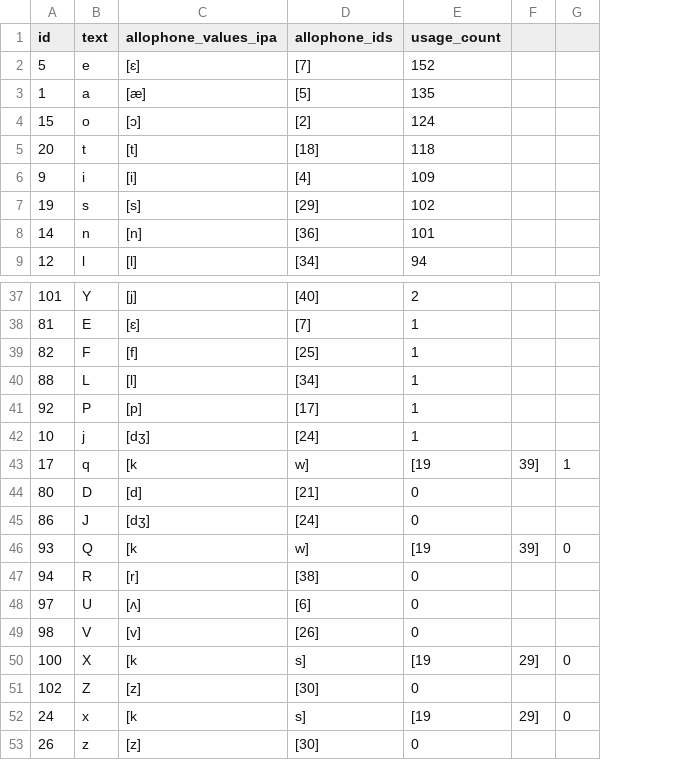
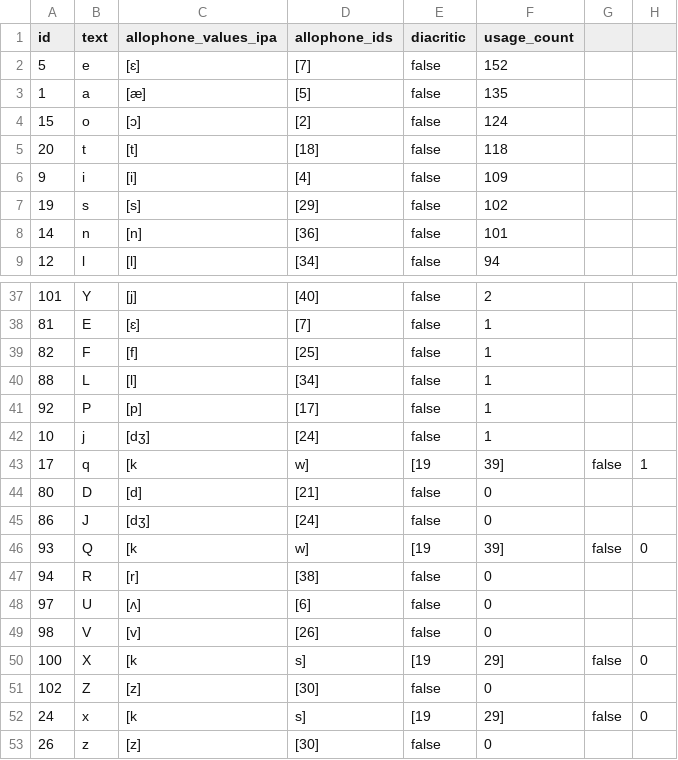
Before and after one commit to elimu-ai/webapp, a CSV file: src/main/resources/db/content_TEST/eng/letters.csv, drawn as a sheet; only a part is shown, gaps mark what is left out; removed rows and columns are numbered as before the commit, all else as after; the diff names each change by its address in the sheet, - before the commit and + after, or states it on an @@ line.

Commit message:
#807 Mark Letters as diacritics
- English

```diff
--- a/src/main/resources/db/content_TEST/eng/letters.csv
+++ b/src/main/resources/db/content_TEST/eng/letters.csv
+column E (diacritic), rows 2-9: all false; rows 37-53: false | false | false | false | false | false | [19 | false | false | [19 | false | false | false | [19 | false | [19 | false
-column F, rows 43-52: 39] |  |  | 39] |  |  |  | 29] |  | 29]
+column G, rows 43-52: false |  |  | false |  |  |  | false |  | false
-F43 (usage_count): [19
+F43 (usage_count): 39]
-F46 (usage_count): [19
+F46 (usage_count): 39]
-F50 (usage_count): [19
+F50 (usage_count): 29]
-F52 (usage_count): [19
+F52 (usage_count): 29]
```
